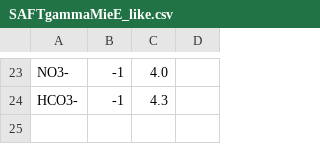
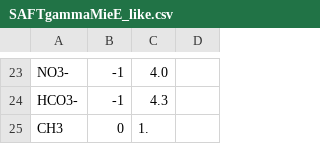
Before and after one commit to ClapeyronThermo/Clapeyron.jl, a CSV file: database/SAFT/SAFTgammaMie/SAFTgammaMieE/SAFTgammaMieE_like.csv, drawn as a sheet; only a part is shown, gaps mark what is left out; the diff names each change by its address in the sheet, - before the commit and + after, or states it on an @@ line.

```diff
--- a/database/SAFT/SAFTgammaMie/SAFTgammaMieE/SAFTgammaMieE_like.csv
+++ b/database/SAFT/SAFTgammaMie/SAFTgammaMieE/SAFTgammaMieE_like.csv
+row 25: CH3 | 0 | 1.
```
Also changed, not shown: 5 other files.
